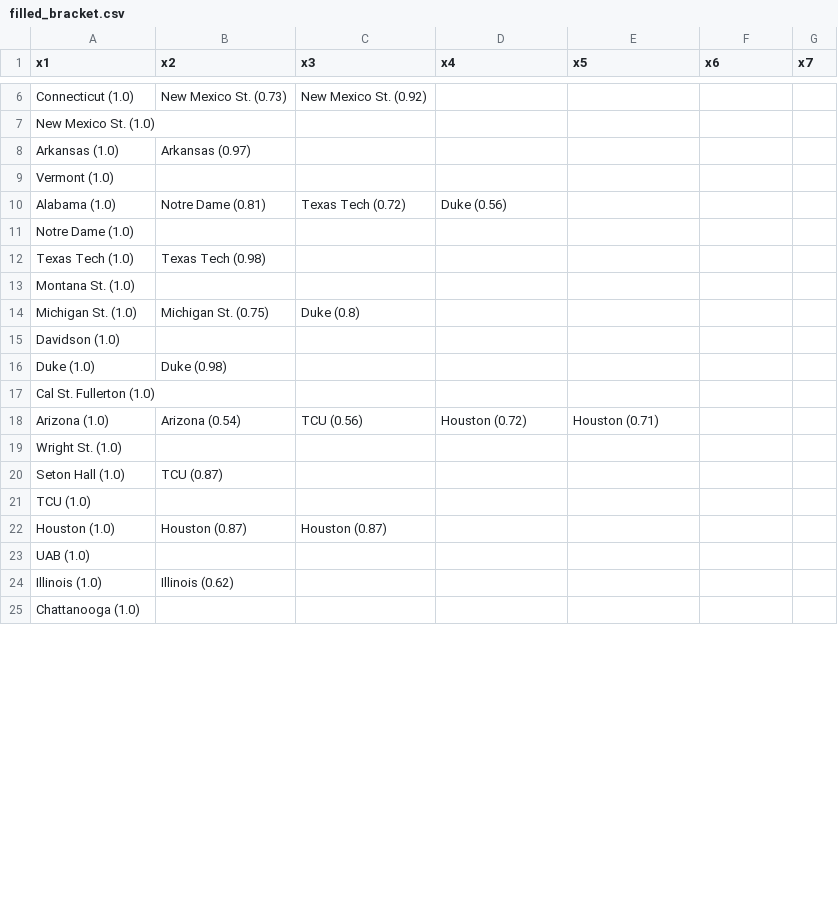
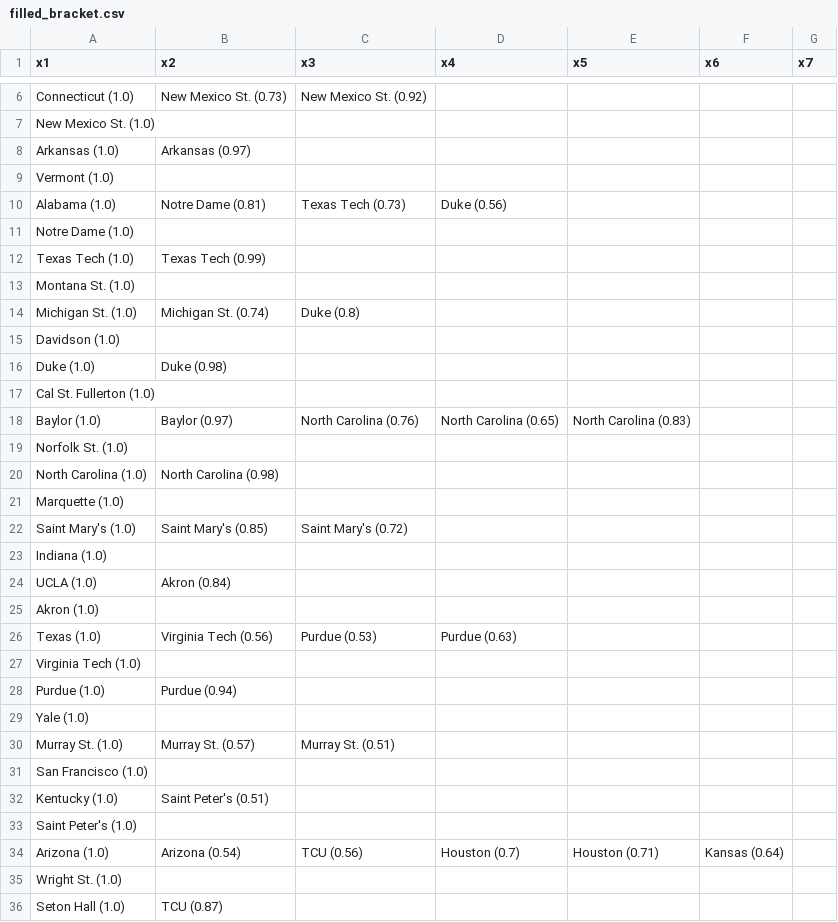
Before and after one commit to dpmerrell/Bracketology.jl, a CSV file: scripts/filled_bracket.csv, drawn as a sheet; only a part is shown, gaps mark what is left out; the shorter side is filled out with more unchanged rows; the diff covers the shown part only.

```diff
--- a/scripts/filled_bracket.csv
+++ b/scripts/filled_bracket.csv
@@ -9,7 +9,7 @@ Arkansas (1.0),Arkansas (0.97),,,,,
 Vermont (1.0),,,,,,
-Alabama (1.0),Notre Dame (0.81),Texas Tech (0.72),Duke (0.56),,,
+Alabama (1.0),Notre Dame (0.81),Texas Tech (0.73),Duke (0.56),,,
 Notre Dame (1.0),,,,,,
-Texas Tech (1.0),Texas Tech (0.98),,,,,
+Texas Tech (1.0),Texas Tech (0.99),,,,,
 Montana St. (1.0),,,,,,
-Michigan St. (1.0),Michigan St. (0.75),Duke (0.8),,,,
+Michigan St. (1.0),Michigan St. (0.74),Duke (0.8),,,,
 Davidson (1.0),,,,,,
@@ -17,3 +17,19 @@ Duke (1.0),Duke (0.98),,,,,
 Cal St. Fullerton (1.0),,,,,,
-Arizona (1.0),Arizona (0.54),TCU (0.56),Houston (0.72),Houston (0.71),,
+Baylor (1.0),Baylor (0.97),North Carolina (0.76),North Carolina (0.65),North Carolina (0.83),,
+Norfolk St. (1.0),,,,,,
+North Carolina (1.0),North Carolina (0.98),,,,,
+Marquette (1.0),,,,,,
+Saint Mary's (1.0),Saint Mary's (0.85),Saint Mary's (0.72),,,,
+Indiana (1.0),,,,,,
+UCLA (1.0),Akron (0.84),,,,,
+Akron (1.0),,,,,,
+Texas (1.0),Virginia Tech (0.56),Purdue (0.53),Purdue (0.63),,,
+Virginia Tech (1.0),,,,,,
+Purdue (1.0),Purdue (0.94),,,,,
+Yale (1.0),,,,,,
+Murray St. (1.0),Murray St. (0.57),Murray St. (0.51),,,,
+San Francisco (1.0),,,,,,
+Kentucky (1.0),Saint Peter's (0.51),,,,,
+Saint Peter's (1.0),,,,,,
+Arizona (1.0),Arizona (0.54),TCU (0.56),Houston (0.7),Houston (0.71),Kansas (0.64),
 Wright St. (1.0),,,,,,
```
Also changed, not shown: 6 removed rows and 12 edited cells elsewhere in this file, scripts/bracket_teams.csv, 10 other files.
